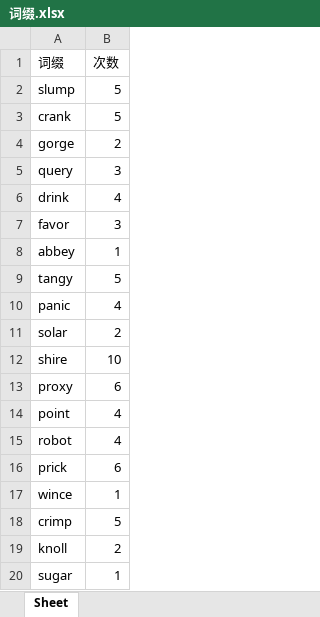
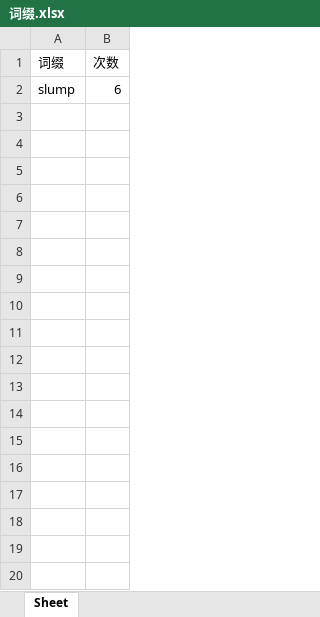
Before and after one commit to Alyfrea/mcm_wordle, an Excel workbook: 词缀.xlsx, sheet Sheet, drawn as a sheet; only a part is shown; values as stored, in another font and other column widths than the file's, no borders; the diff covers the shown part only; the diff names each change by its address in the sheet, - before the commit and + after, or states it on an @@ line.

```diff
--- a/词缀.xlsx (sheet Sheet)
+++ b/词缀.xlsx (sheet Sheet)
-B2 (次数): 5
+B2 (次数): 6
-row 3: crank | 5
-row 4: gorge | 2
-row 5: query | 3
-row 6: drink | 4
-row 7: favor | 3
-row 8: abbey | 1
-row 9: tangy | 5
-row 10: panic | 4
-row 11: solar | 2
-row 12: shire | 10
-row 13: proxy | 6
-row 14: point | 4
-row 15: robot | 4
-row 16: prick | 6
-row 17: wince | 1
-row 18: crimp | 5
-row 19: knoll | 2
-row 20: sugar | 1
```
Also changed, not shown: 340 removed rows elsewhere in this sheet, 1 other file.
